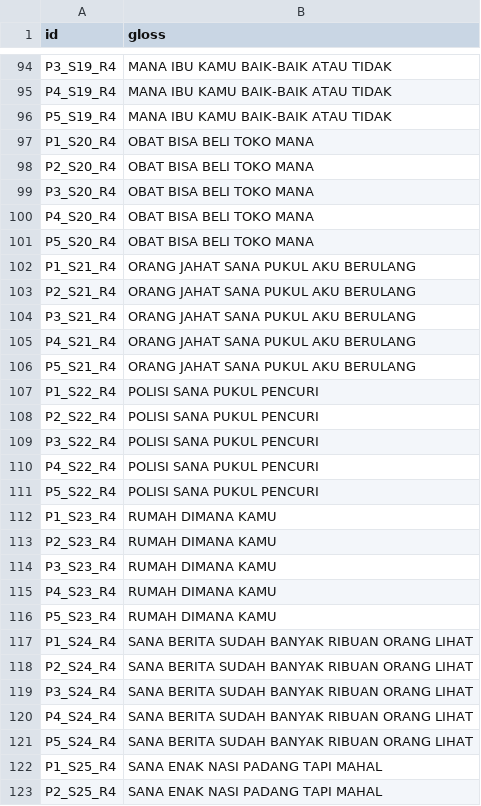
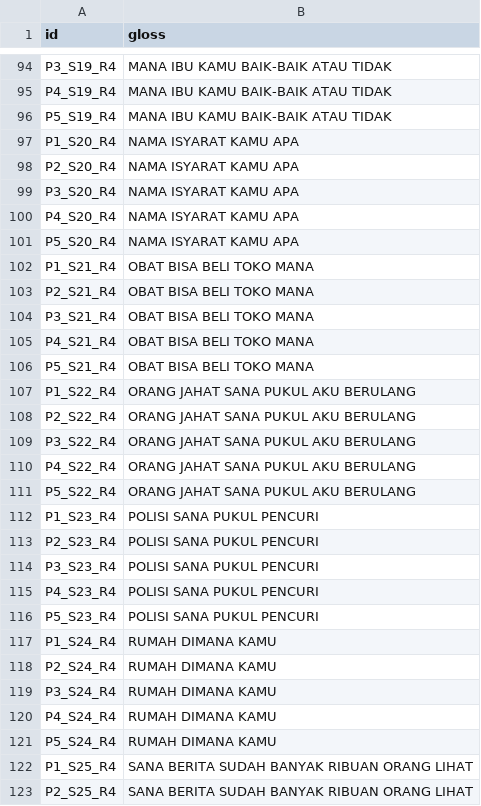
Before and after one commit to MahardikaPratama/MSLR_ICCV2025, a CSV file: preprocess/mslr2025/SD/dev.csv, drawn as a sheet; only a part is shown, gaps mark what is left out; the diff covers the shown part only.

```diff
--- a/preprocess/mslr2025/SD/dev.csv
+++ b/preprocess/mslr2025/SD/dev.csv
@@ -96,28 +96,28 @@ P4_S19_R4|MANA IBU KAMU BAIK-BAIK ATAU TIDAK
 P5_S19_R4|MANA IBU KAMU BAIK-BAIK ATAU TIDAK
-P1_S20_R4|OBAT BISA BELI TOKO MANA
-P2_S20_R4|OBAT BISA BELI TOKO MANA
-P3_S20_R4|OBAT BISA BELI TOKO MANA
-P4_S20_R4|OBAT BISA BELI TOKO MANA
-P5_S20_R4|OBAT BISA BELI TOKO MANA
-P1_S21_R4|ORANG JAHAT SANA PUKUL AKU BERULANG
-P2_S21_R4|ORANG JAHAT SANA PUKUL AKU BERULANG
-P3_S21_R4|ORANG JAHAT SANA PUKUL AKU BERULANG
-P4_S21_R4|ORANG JAHAT SANA PUKUL AKU BERULANG
-P5_S21_R4|ORANG JAHAT SANA PUKUL AKU BERULANG
-P1_S22_R4|POLISI SANA PUKUL PENCURI
-P2_S22_R4|POLISI SANA PUKUL PENCURI
-P3_S22_R4|POLISI SANA PUKUL PENCURI
-P4_S22_R4|POLISI SANA PUKUL PENCURI
-P5_S22_R4|POLISI SANA PUKUL PENCURI
-P1_S23_R4|RUMAH DIMANA KAMU
-P2_S23_R4|RUMAH DIMANA KAMU
-P3_S23_R4|RUMAH DIMANA KAMU
-P4_S23_R4|RUMAH DIMANA KAMU
-P5_S23_R4|RUMAH DIMANA KAMU
-P1_S24_R4|SANA BERITA SUDAH BANYAK RIBUAN ORANG LIHAT
-P2_S24_R4|SANA BERITA SUDAH BANYAK RIBUAN ORANG LIHAT
-P3_S24_R4|SANA BERITA SUDAH BANYAK RIBUAN ORANG LIHAT
-P4_S24_R4|SANA BERITA SUDAH BANYAK RIBUAN ORANG LIHAT
-P5_S24_R4|SANA BERITA SUDAH BANYAK RIBUAN ORANG LIHAT
-P1_S25_R4|SANA ENAK NASI PADANG TAPI MAHAL
-P2_S25_R4|SANA ENAK NASI PADANG TAPI MAHAL
+P1_S20_R4|NAMA ISYARAT KAMU APA
+P2_S20_R4|NAMA ISYARAT KAMU APA
+P3_S20_R4|NAMA ISYARAT KAMU APA
+P4_S20_R4|NAMA ISYARAT KAMU APA
+P5_S20_R4|NAMA ISYARAT KAMU APA
+P1_S21_R4|OBAT BISA BELI TOKO MANA
+P2_S21_R4|OBAT BISA BELI TOKO MANA
+P3_S21_R4|OBAT BISA BELI TOKO MANA
+P4_S21_R4|OBAT BISA BELI TOKO MANA
+P5_S21_R4|OBAT BISA BELI TOKO MANA
+P1_S22_R4|ORANG JAHAT SANA PUKUL AKU BERULANG
+P2_S22_R4|ORANG JAHAT SANA PUKUL AKU BERULANG
+P3_S22_R4|ORANG JAHAT SANA PUKUL AKU BERULANG
+P4_S22_R4|ORANG JAHAT SANA PUKUL AKU BERULANG
+P5_S22_R4|ORANG JAHAT SANA PUKUL AKU BERULANG
+P1_S23_R4|POLISI SANA PUKUL PENCURI
+P2_S23_R4|POLISI SANA PUKUL PENCURI
+P3_S23_R4|POLISI SANA PUKUL PENCURI
+P4_S23_R4|POLISI SANA PUKUL PENCURI
+P5_S23_R4|POLISI SANA PUKUL PENCURI
+P1_S24_R4|RUMAH DIMANA KAMU
+P2_S24_R4|RUMAH DIMANA KAMU
+P3_S24_R4|RUMAH DIMANA KAMU
+P4_S24_R4|RUMAH DIMANA KAMU
+P5_S24_R4|RUMAH DIMANA KAMU
+P1_S25_R4|SANA BERITA SUDAH BANYAK RIBUAN ORANG LIHAT
+P2_S25_R4|SANA BERITA SUDAH BANYAK RIBUAN ORANG LIHAT
```
Also changed, not shown: 23 edited cells elsewhere in this file, preprocess/mslr2025/SD/test.csv, preprocess/mslr2025/SD/train.csv, 18 other files.
